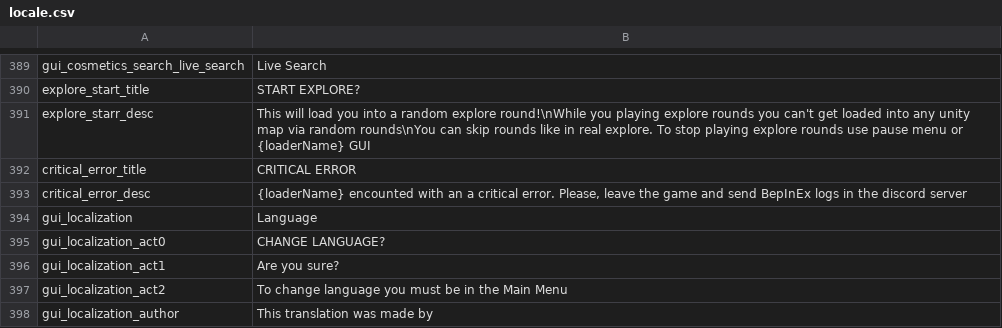
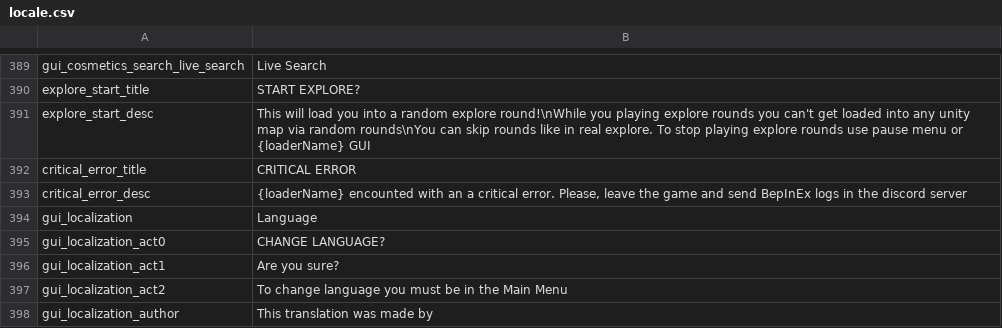
Before and after one commit to floyzi/floyzi.github.io, a CSV file: FGTools/localization/en/locale.csv, drawn as a sheet; only a part is shown, gaps mark what is left out.

```diff
--- a/FGTools/localization/en/locale.csv
+++ b/FGTools/localization/en/locale.csv
@@ -390,3 +390,3 @@ gui_cosmetics_search_live_search,Live Search
 explore_start_title,START EXPLORE?
-explore_starr_desc,This will load you into a random explore round!\nWhile you playing explore rounds you can't get loaded into any unity map via random rounds\nYou can skip rounds like in real explore. To stop playing explore rounds use pause menu or {loaderName} GUI
+explore_start_desc,This will load you into a random explore round!\nWhile you playing explore rounds you can't get loaded into any unity map via random rounds\nYou can skip rounds like in real explore. To stop playing explore rounds use pause menu or {loaderName} GUI
 critical_error_title,CRITICAL ERROR
```
Also changed, not shown: FGTools/localization/ru/locale.csv, 1 other file.
